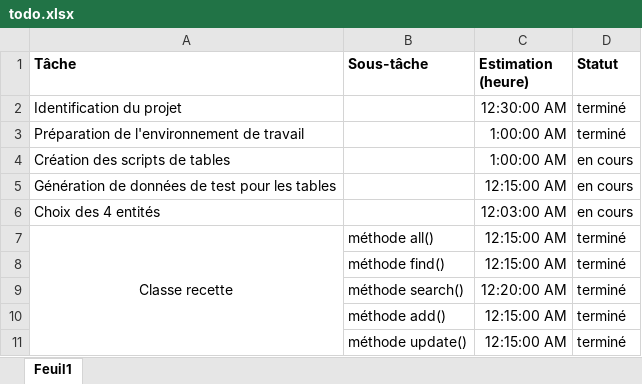
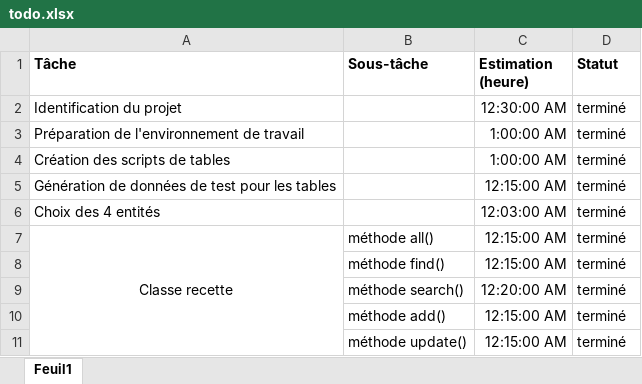
Before and after one commit to LegendaryGhost/gotta-taste-work, an Excel workbook: todo.xlsx, sheet Feuil1, drawn as a sheet; only a part is shown; values as stored, in another font and other column widths than the file's, no borders; conditional formats not drawn; the diff covers the shown part only; the diff names each change by its address in the sheet, - before the commit and + after, or states it on an @@ line.

```diff
--- a/todo.xlsx (sheet Feuil1)
+++ b/todo.xlsx (sheet Feuil1)
-D4:D6 (Statut): en cours
+D4:D6 (Statut): terminé
```
Also changed, not shown: 4 added rows, 4 removed rows and 8 edited cells elsewhere in this sheet, 25 other files.
